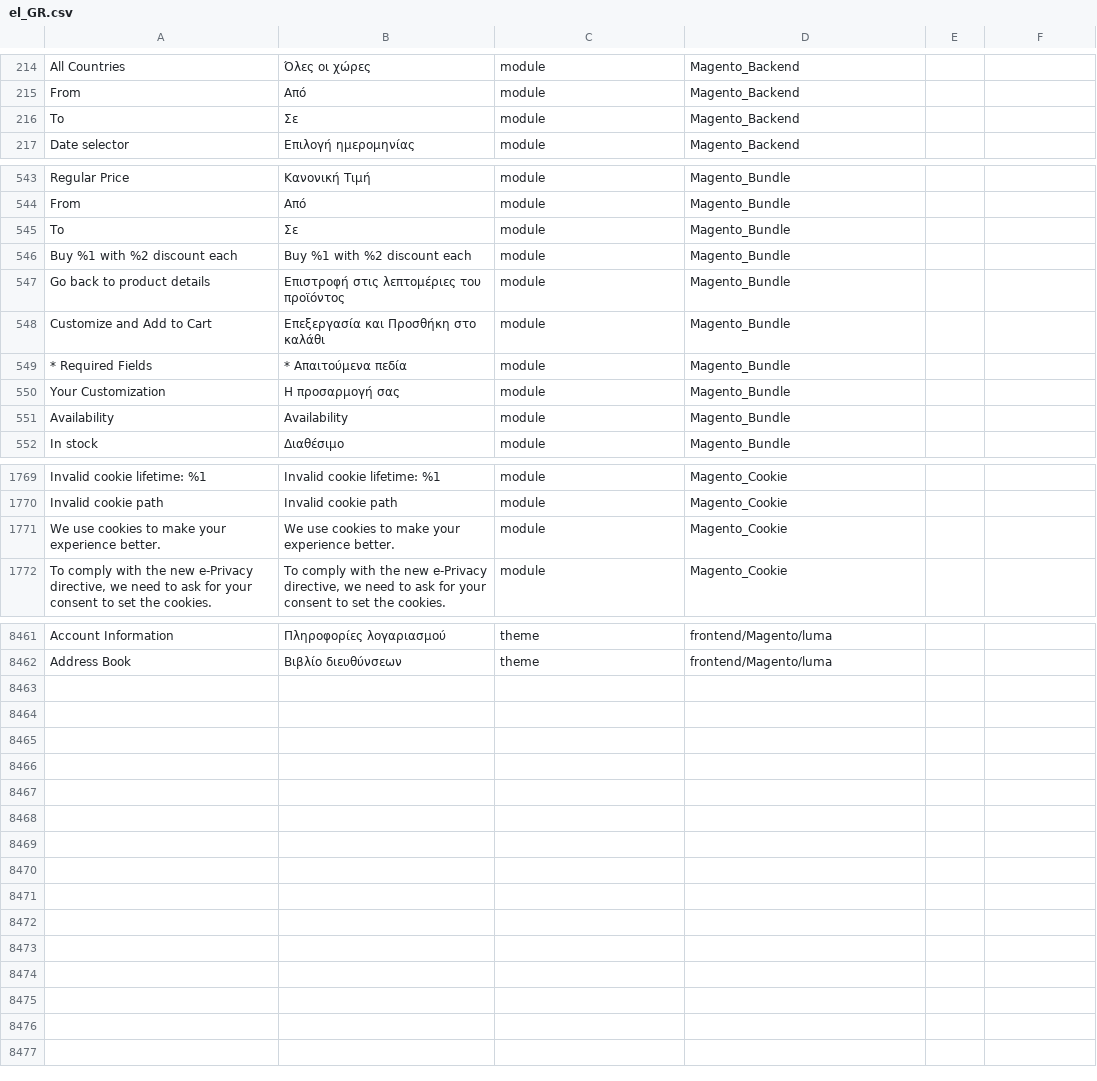
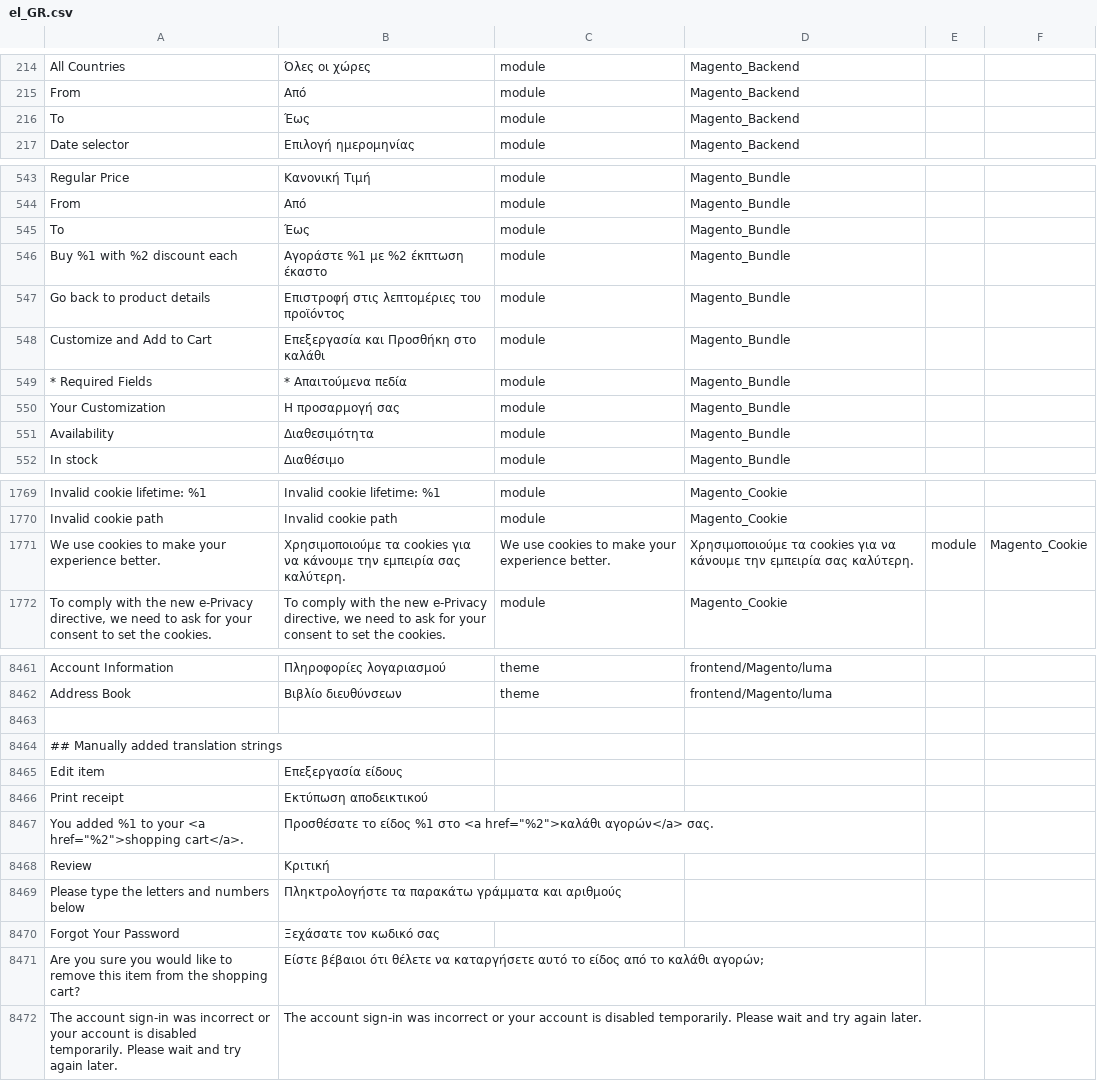
Before and after one commit to gladdgr/M2-Greek-Language-Pack, a CSV file: el_GR.csv, drawn as a sheet; only a part is shown, gaps mark what is left out; the diff covers the shown part only; the diff names each change by its address in the sheet, - before the commit and + after, or states it on an @@ line.

Commit message:
Update translations

```diff
--- a/el_GR.csv
+++ b/el_GR.csv
-B216: Σε
+B216: Έως
-B545: Σε
+B545: Έως
-B546: Buy %1 with %2 discount each
+B546: Αγοράστε %1 με %2 έκπτωση έκαστο
-B551: Availability
+B551: Διαθεσιμότητα
-B1771: We use cookies to make your experience better.
+B1771: Χρησιμοποιούμε τα cookies για να κάνουμε την εμπειρία σας καλύτερη.
-C1771: module
+C1771: We use cookies to make your experience better.
-D1771: Magento_Cookie
+D1771: Χρησιμοποιούμε τα cookies για να κάνουμε την εμπειρία σας καλύτερη.
-E1771: (empty)
+E1771: module
-F1771: (empty)
+F1771: Magento_Cookie
+row 8463: (empty)
+row 8464: ## Manually added translation strings
+row 8465: Edit item | Επεξεργασία είδους
+row 8466: Print receipt | Εκτύπωση αποδεικτικού
+row 8467: You added %1 to your <a href="%2">shopping cart</a>. | Προσθέσατε το είδος %1 στο <a href="%2">καλάθι αγορών</a> σας.
+row 8468: Review | Κριτική
+row 8469: Please type the letters and numbers below | Πληκτρολογήστε τα παρακάτω γράμματα και αριθμούς
+row 8470: Forgot Your Password | Ξεχάσατε τον κωδικό σας
+row 8471: Are you sure you would like to remove this item from the shopping cart? | Είστε βέβαιοι ότι θέλετε να καταργήσετε αυτό το είδος από το καλάθι αγορών;
+row 8472: The account sign-in was incorrect or your account is disabled temporarily. Please wait and try again later. | The account sign-in was incorrect or your account is disabled temporarily. Please wait and try again later.
```
Also changed, not shown: 124 edited cells elsewhere in this file, 1 other file.
